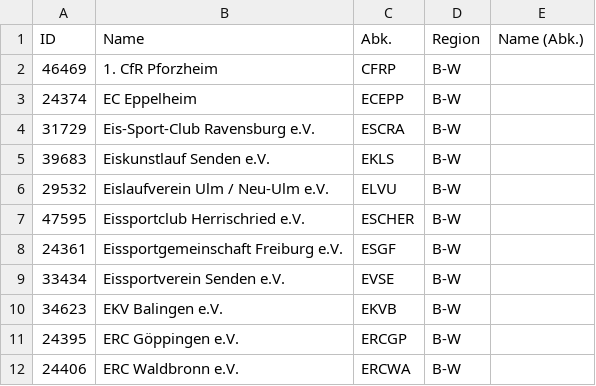
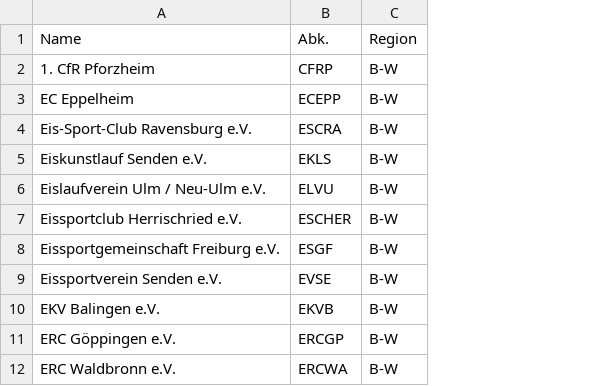
Before and after one commit to cl3br/fsktooling, a CSV file: masterData/csv/clubs-DEU.csv, drawn as a sheet; only a part is shown; the diff names each change by its address in the sheet, - before the commit and + after, or states it on an @@ line.

Commit message:
remove unused club ID from club csv file

```diff
--- a/masterData/csv/clubs-DEU.csv
+++ b/masterData/csv/clubs-DEU.csv
-column A, rows 1-12: ID | 46469 | 24374 | 31729 | 39683 | 29532 | 47595 | 24361 | 33434 | 34623 | 24395 | 24406
-column E, row 1: Name (Abk.)
```
